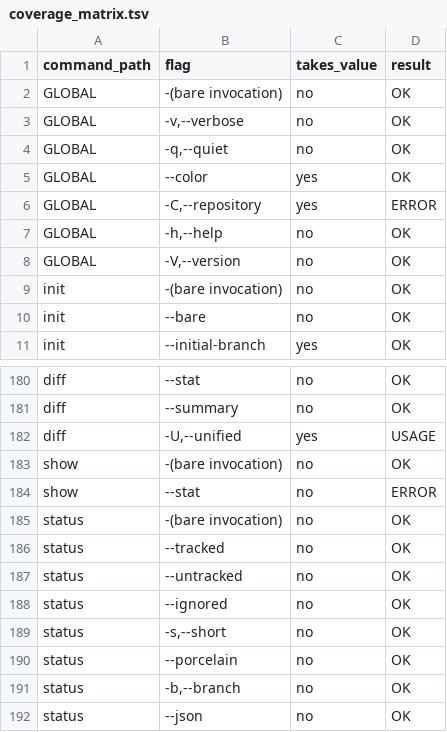
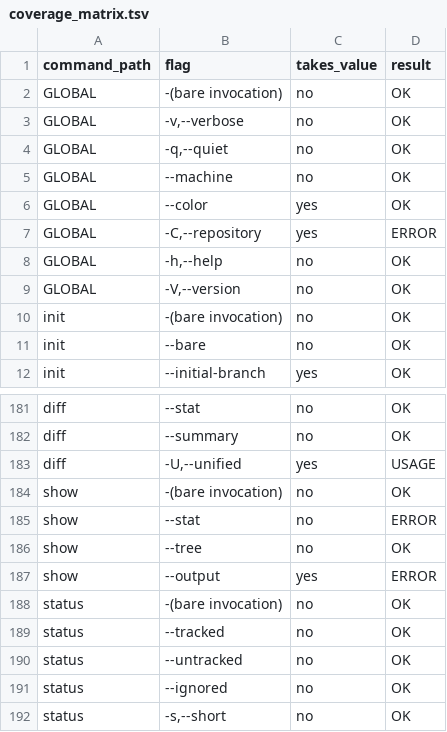
Before and after one commit to winnyboy5/mediagit-core, a TSV file: dev-tests/qa-suite/scripts/coverage_matrix.tsv, drawn as a sheet; only a part is shown, gaps mark what is left out; the shorter side is filled out with more unchanged rows; the diff names each change by its address in the sheet, - before the commit and + after, or states it on an @@ line.

```diff
--- a/dev-tests/qa-suite/scripts/coverage_matrix.tsv
+++ b/dev-tests/qa-suite/scripts/coverage_matrix.tsv
+row 5: GLOBAL | --machine | no | OK
+row 186: show | --tree | no | OK
+row 187: show | --output | yes | ERROR
```
Also changed, not shown: 29 other files.
